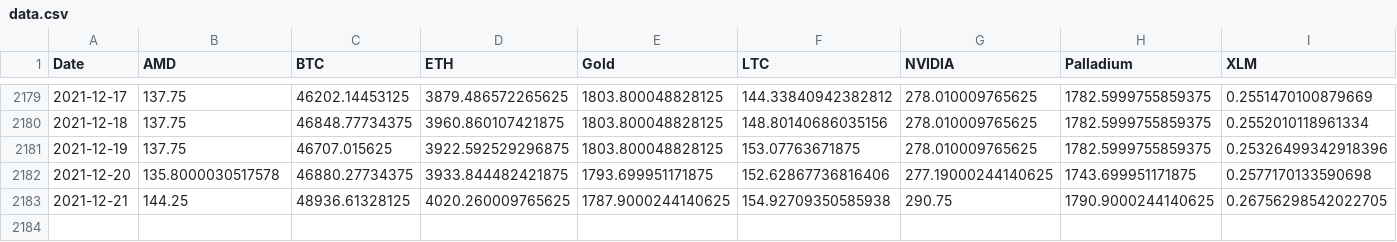
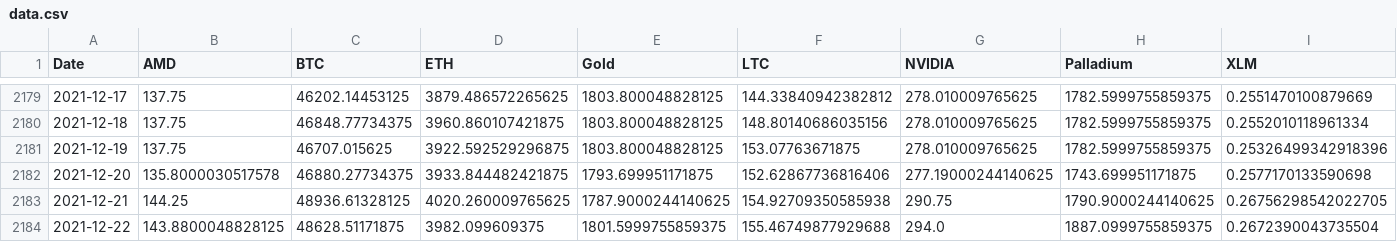
Before and after one commit to billmono95/TESI-LAUREA-MAGISTRALE, a CSV file: data.csv, drawn as a sheet; only a part is shown, gaps mark what is left out; rows hold the shown columns only; the diff names each change by its address in the sheet, - before the commit and + after, or states it on an @@ line.

```diff
--- a/data.csv
+++ b/data.csv
+row 2184: 2021-12-22 | 143.8800048828125 | 48628.51171875 | 3982.099609375 | 1801.5999755859375 | 155.46749877929688 | 294.0 | 1887.0999755859375 | 0.2672390043735504
```
Also changed, not shown: file2.csv, file3.csv, 3 other files.
